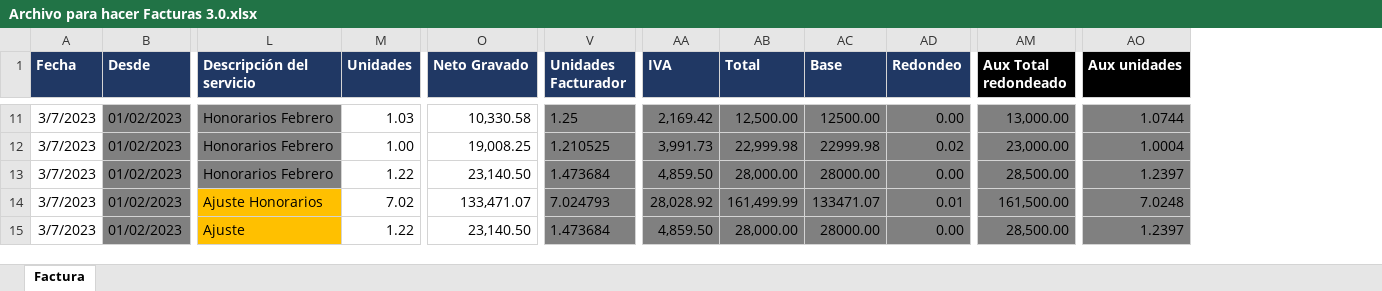
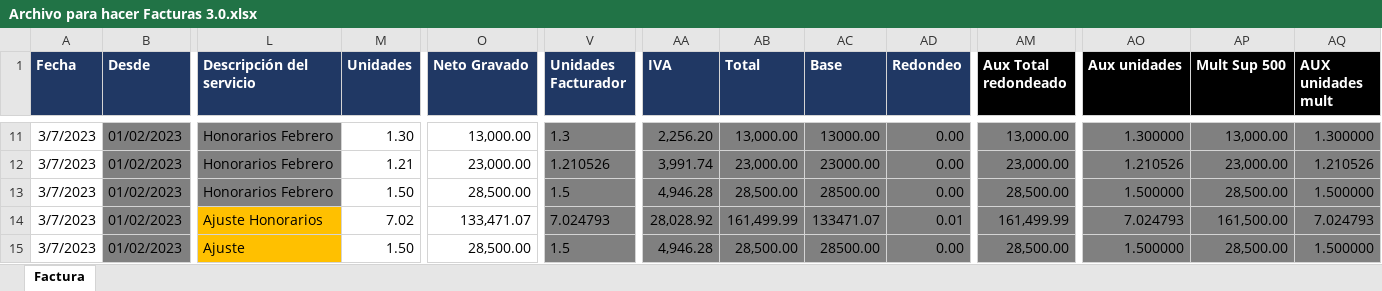
Before and after one commit to abustosp/BOT-Facturador-AFIP, an Excel workbook: Archivo para hacer Facturas 3.0.xlsx, sheet Factura, drawn as a sheet; only a part is shown, gaps mark what is left out; values as stored, in another font and other column widths than the file's, no borders; the diff covers the shown part only; the diff names each change by its address in the sheet, - before the commit and + after, or states it on an @@ line.

Commit message:
Fix Excel

```diff
--- a/Archivo para hacer Facturas 3.0.xlsx (sheet Factura)
+++ b/Archivo para hacer Facturas 3.0.xlsx (sheet Factura)
+column AP (Mult Sup 500), rows 11-15: 13,000.00 | 23,000.00 | 28,500.00 | 161,500.00 | 28,500.00
+column AQ (AUX unidades mult), rows 11-15: 1.300000 | 1.210526 | 1.500000 | 7.024793 | 1.500000
-M11 (Unidades): 1.03
+M11 (Unidades): 1.30
-O11 (Neto Gravado): 10,330.58
+O11 (Neto Gravado): 13,000.00
-V11 (Unidades Facturador): 1.25
+V11 (Unidades Facturador): 1.3
-AA11 (IVA): 2,169.42
+AA11 (IVA): 2,256.20
-AB11 (Total): 12,500.00
+AB11 (Total): 13,000.00
-AC11 (Base): 12500.00
+AC11 (Base): 13000.00
-AO11 (Aux unidades): 1.0744
+AO11 (Aux unidades): 1.300000
-M12 (Unidades): 1.00
+M12 (Unidades): 1.21
-O12 (Neto Gravado): 19,008.25
+O12 (Neto Gravado): 23,000.00
-V12 (Unidades Facturador): 1.210525
+V12 (Unidades Facturador): 1.210526
-AA12 (IVA): 3,991.73
+AA12 (IVA): 3,991.74
-AB12 (Total): 22,999.98
+AB12 (Total): 23,000.00
-AC12 (Base): 22999.98
+AC12 (Base): 23000.00
-AD12 (Redondeo): 0.02
+AD12 (Redondeo): 0.00
-AO12 (Aux unidades): 1.0004
+AO12 (Aux unidades): 1.210526
-M13 (Unidades): 1.22
+M13 (Unidades): 1.50
-O13 (Neto Gravado): 23,140.50
+O13 (Neto Gravado): 28,500.00
-V13 (Unidades Facturador): 1.473684
+V13 (Unidades Facturador): 1.5
-AA13 (IVA): 4,859.50
+AA13 (IVA): 4,946.28
-AB13 (Total): 28,000.00
+AB13 (Total): 28,500.00
-AC13 (Base): 28000.00
+AC13 (Base): 28500.00
-AO13 (Aux unidades): 1.2397
+AO13 (Aux unidades): 1.500000
-AM14 (Aux Total redondeado): 161,500.00
+AM14 (Aux Total redondeado): 161,499.99
-AO14 (Aux unidades): 7.0248
+AO14 (Aux unidades): 7.024793
-M15 (Unidades): 1.22
+M15 (Unidades): 1.50
-O15 (Neto Gravado): 23,140.50
+O15 (Neto Gravado): 28,500.00
-V15 (Unidades Facturador): 1.473684
+V15 (Unidades Facturador): 1.5
-AA15 (IVA): 4,859.50
+AA15 (IVA): 4,946.28
-AB15 (Total): 28,000.00
+AB15 (Total): 28,500.00
-AC15 (Base): 28000.00
+AC15 (Base): 28500.00
-AO15 (Aux unidades): 1.2397
+AO15 (Aux unidades): 1.500000
```
Also changed, not shown: 33 edited cells elsewhere in this sheet, formulas that keep their value, 2 other files.
